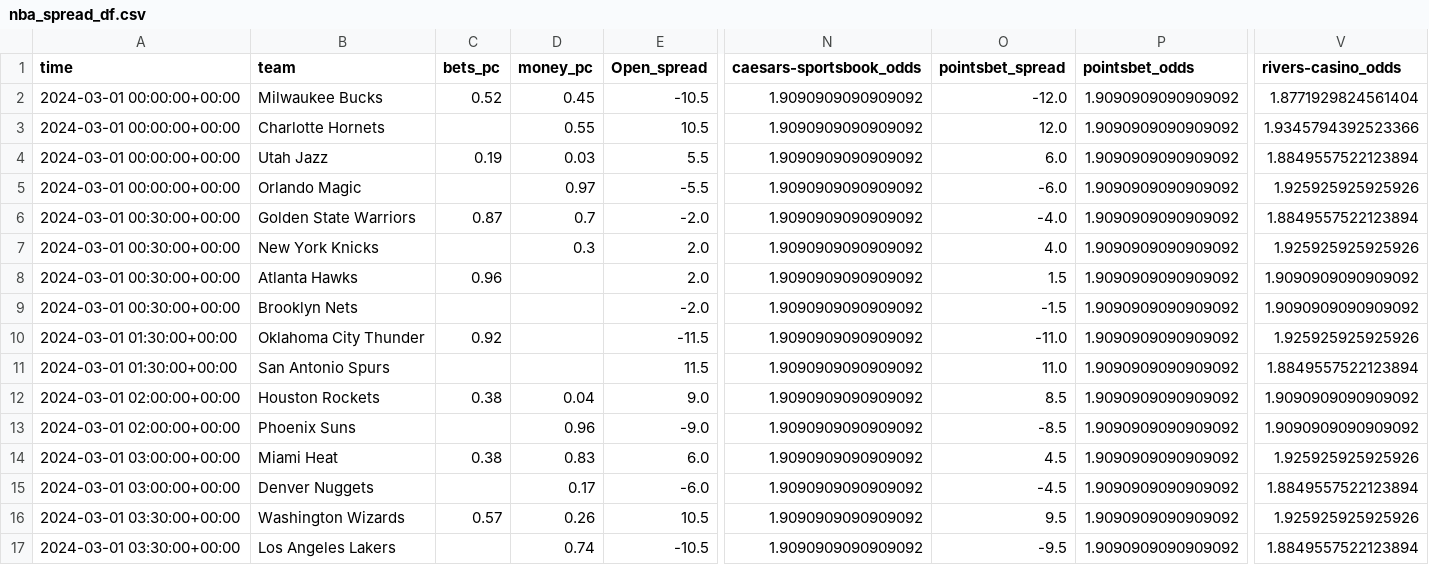
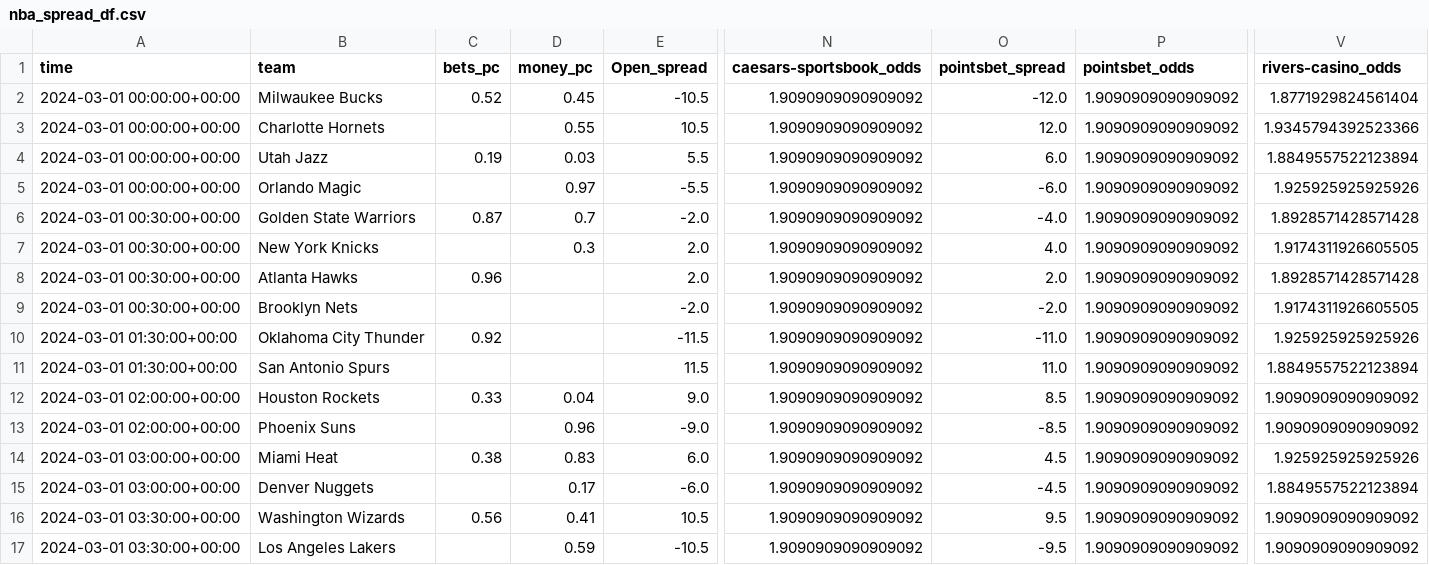
Before and after one commit to Donalcon/reverse_line_movement, a CSV file: nba_spread_df.csv, drawn as a sheet; only a part is shown, gaps mark what is left out; the diff names each change by its address in the sheet, - before the commit and + after, or states it on an @@ line.

```diff
--- a/nba_spread_df.csv
+++ b/nba_spread_df.csv
-V6 (rivers-casino_odds): 1.8849557522123894
+V6 (rivers-casino_odds): 1.8928571428571428
-V7 (rivers-casino_odds): 1.925925925925926
+V7 (rivers-casino_odds): 1.9174311926605505
-O8 (pointsbet_spread): 1.5
+O8 (pointsbet_spread): 2.0
-V8 (rivers-casino_odds): 1.9090909090909092
+V8 (rivers-casino_odds): 1.8928571428571428
-O9 (pointsbet_spread): -1.5
+O9 (pointsbet_spread): -2.0
-V9 (rivers-casino_odds): 1.9090909090909092
+V9 (rivers-casino_odds): 1.9174311926605505
-C12 (bets_pc): 0.38
+C12 (bets_pc): 0.33
-C16 (bets_pc): 0.57
+C16 (bets_pc): 0.56
-D16 (money_pc): 0.26
+D16 (money_pc): 0.41
-V16 (rivers-casino_odds): 1.925925925925926
+V16 (rivers-casino_odds): 1.9090909090909092
-D17 (money_pc): 0.74
+D17 (money_pc): 0.59
-V17 (rivers-casino_odds): 1.8849557522123894
+V17 (rivers-casino_odds): 1.9090909090909092
```
Also changed, not shown: nba_total_df.csv, 1 other file.
